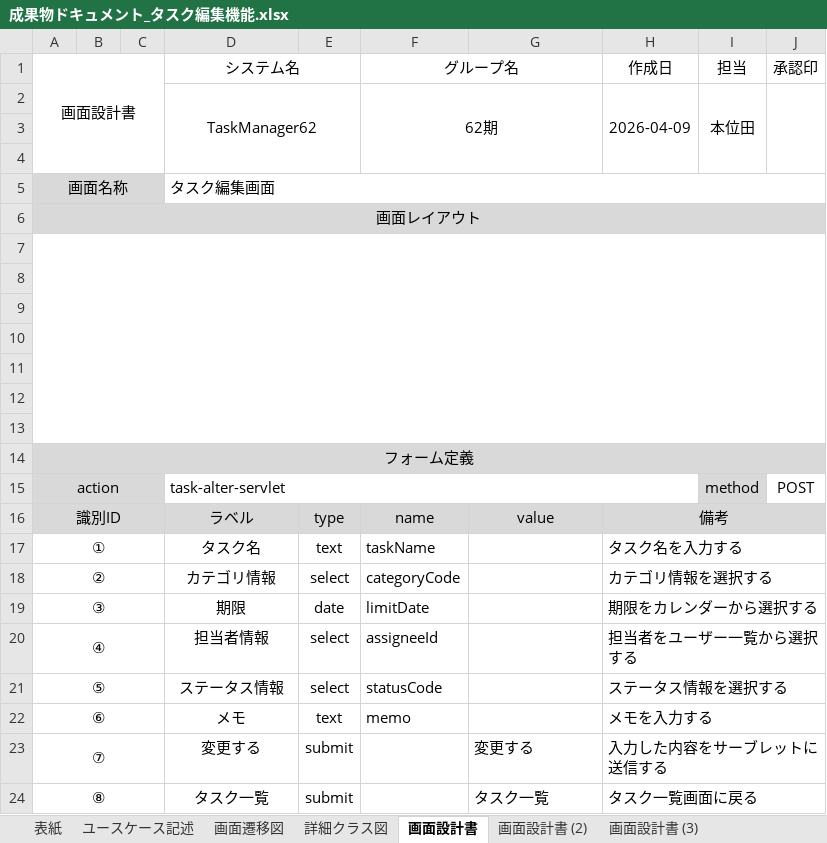
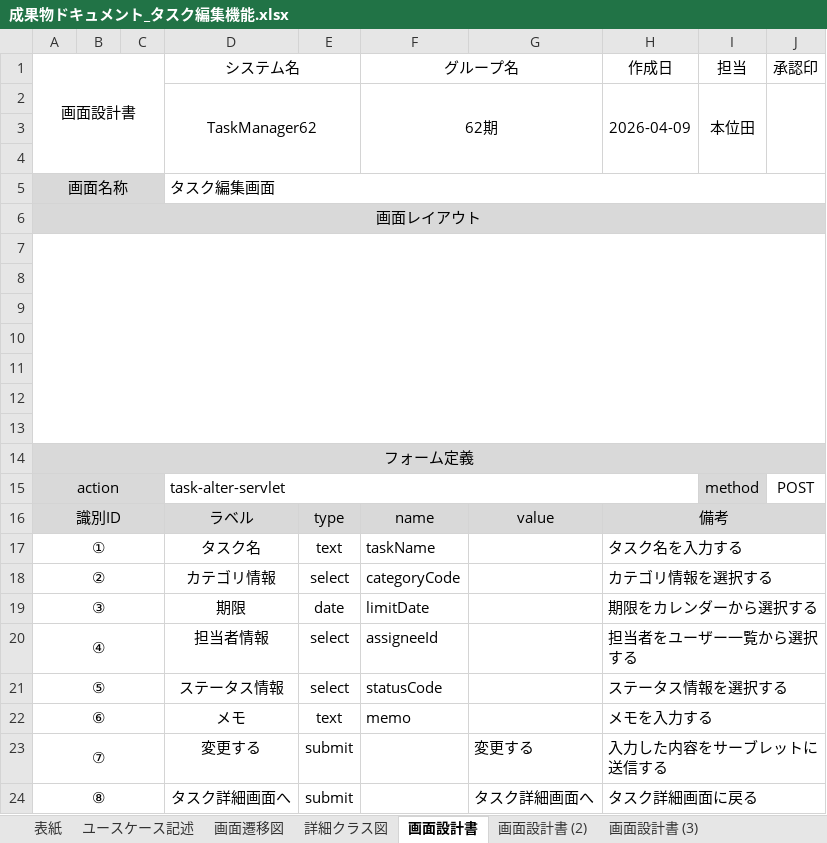
Before and after one commit to comsize-honiden/TaskManager62, an Excel workbook: document/成果物ドキュメント_タスク編集機能.xlsx, sheet 画面設計書, drawn as a sheet; values as stored, in another font and other column widths than the file's, no borders; charts and pictures not drawn; the diff names each change by its address in the sheet, - before the commit and + after, or states it on an @@ line.

Commit message:
fix:詳細クラス図を修正

```diff
--- a/document/成果物ドキュメント_タスク編集機能.xlsx (sheet 画面設計書)
+++ b/document/成果物ドキュメント_タスク編集機能.xlsx (sheet 画面設計書)
-D24 (システム名): タスク一覧
+D24 (システム名): タスク詳細画面へ
-G24: タスク一覧
+G24: タスク詳細画面へ
-H24 (作成日): タスク一覧画面に戻る
+H24 (作成日): タスク詳細画面に戻る
```
Also changed, not shown: sheet ユースケース記述, charts or pictures.
